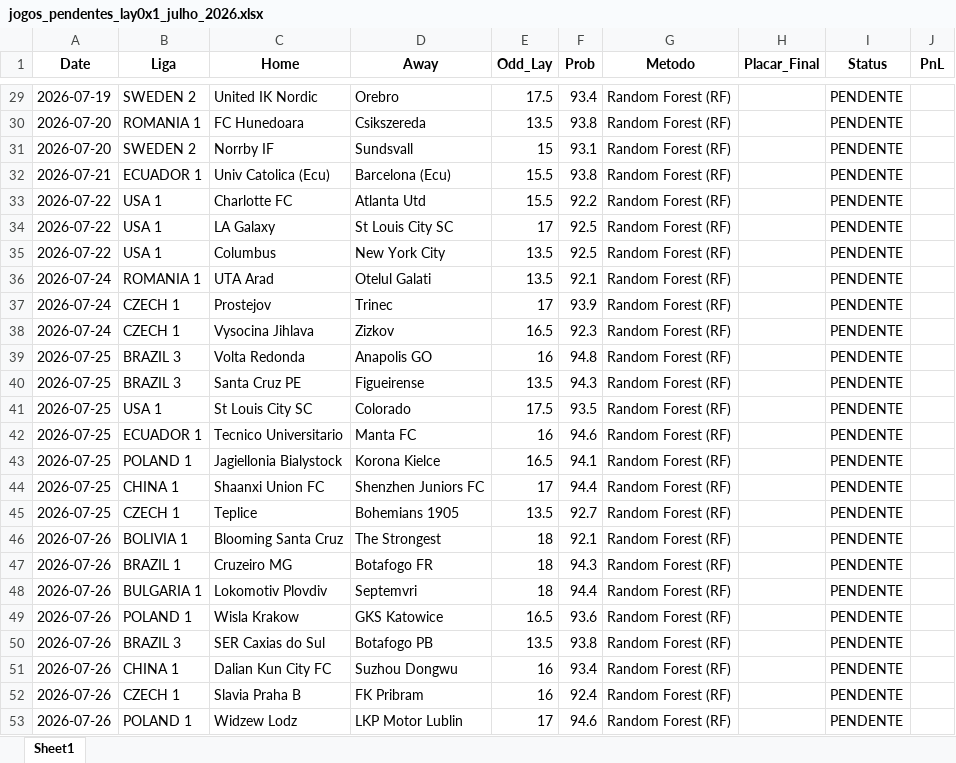
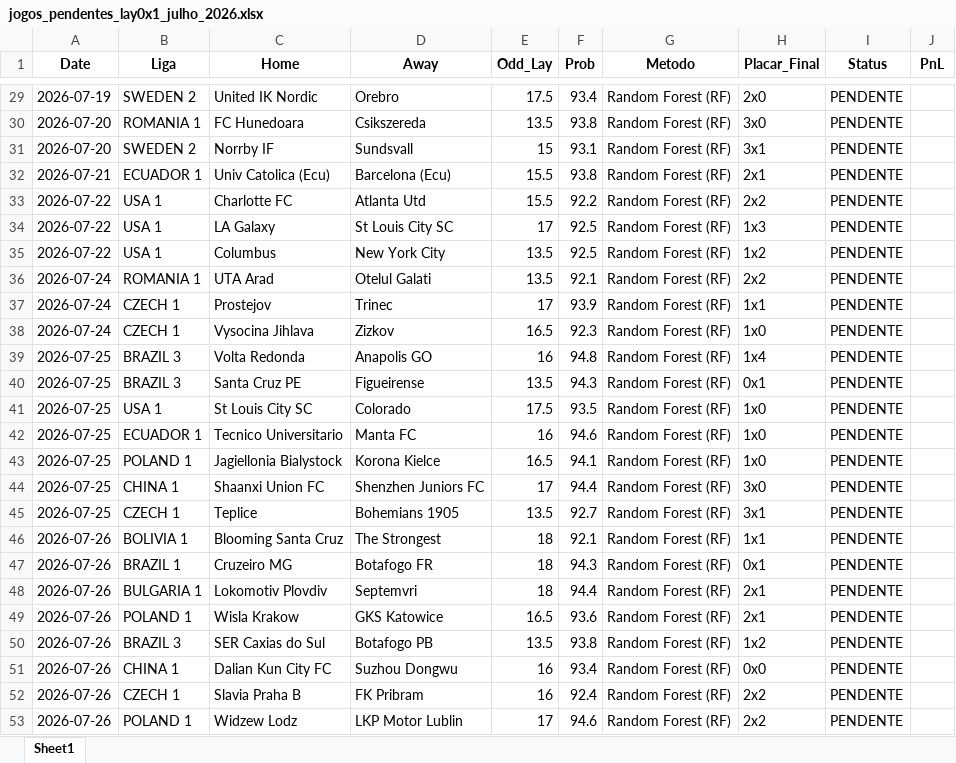
Before and after one commit to rpthiago/ARKAD_PROD, an Excel workbook: jogos_pendentes_lay0x1_julho_2026.xlsx, sheet Sheet1, drawn as a sheet; only a part is shown, gaps mark what is left out; values as stored, in another font and other column widths than the file's, no borders; the diff covers the shown part only; the diff names each change by its address in the sheet, - before the commit and + after, or states it on an @@ line.

```diff
--- a/jogos_pendentes_lay0x1_julho_2026.xlsx (sheet Sheet1)
+++ b/jogos_pendentes_lay0x1_julho_2026.xlsx (sheet Sheet1)
-H29 (Placar_Final): (empty)
+H29 (Placar_Final): 2x0
-H30 (Placar_Final): (empty)
+H30 (Placar_Final): 3x0
-H31 (Placar_Final): (empty)
+H31 (Placar_Final): 3x1
-H32 (Placar_Final): (empty)
+H32 (Placar_Final): 2x1
-H33 (Placar_Final): (empty)
+H33 (Placar_Final): 2x2
-H34 (Placar_Final): (empty)
+H34 (Placar_Final): 1x3
-H35 (Placar_Final): (empty)
+H35 (Placar_Final): 1x2
-H36 (Placar_Final): (empty)
+H36 (Placar_Final): 2x2
-H37 (Placar_Final): (empty)
+H37 (Placar_Final): 1x1
-H38 (Placar_Final): (empty)
+H38 (Placar_Final): 1x0
-H39 (Placar_Final): (empty)
+H39 (Placar_Final): 1x4
-H40 (Placar_Final): (empty)
+H40 (Placar_Final): 0x1
-H41:H43 (Placar_Final): (empty)
+H41:H43 (Placar_Final): 1x0
-H44 (Placar_Final): (empty)
+H44 (Placar_Final): 3x0
-H45 (Placar_Final): (empty)
+H45 (Placar_Final): 3x1
-H46 (Placar_Final): (empty)
+H46 (Placar_Final): 1x1
-H47 (Placar_Final): (empty)
+H47 (Placar_Final): 0x1
-H48:H49 (Placar_Final): (empty)
+H48:H49 (Placar_Final): 2x1
-H50 (Placar_Final): (empty)
+H50 (Placar_Final): 1x2
-H51 (Placar_Final): (empty)
+H51 (Placar_Final): 0x0
-H52:H53 (Placar_Final): (empty)
+H52:H53 (Placar_Final): 2x2
```
Also changed, not shown: 27 edited cells elsewhere in this sheet, 1 other file.
